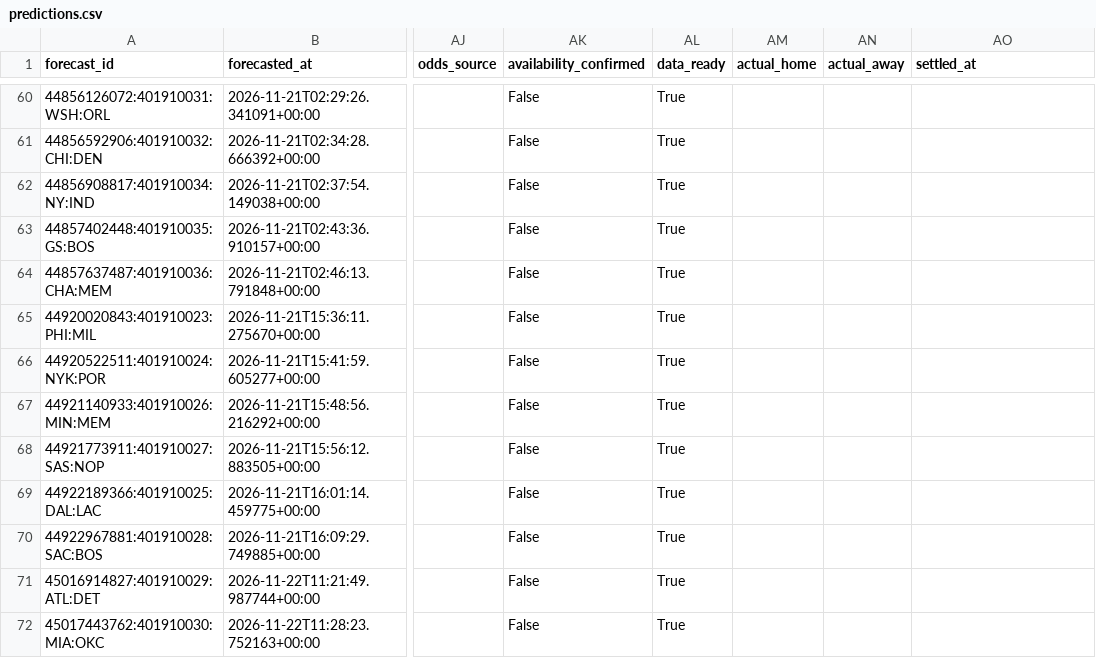
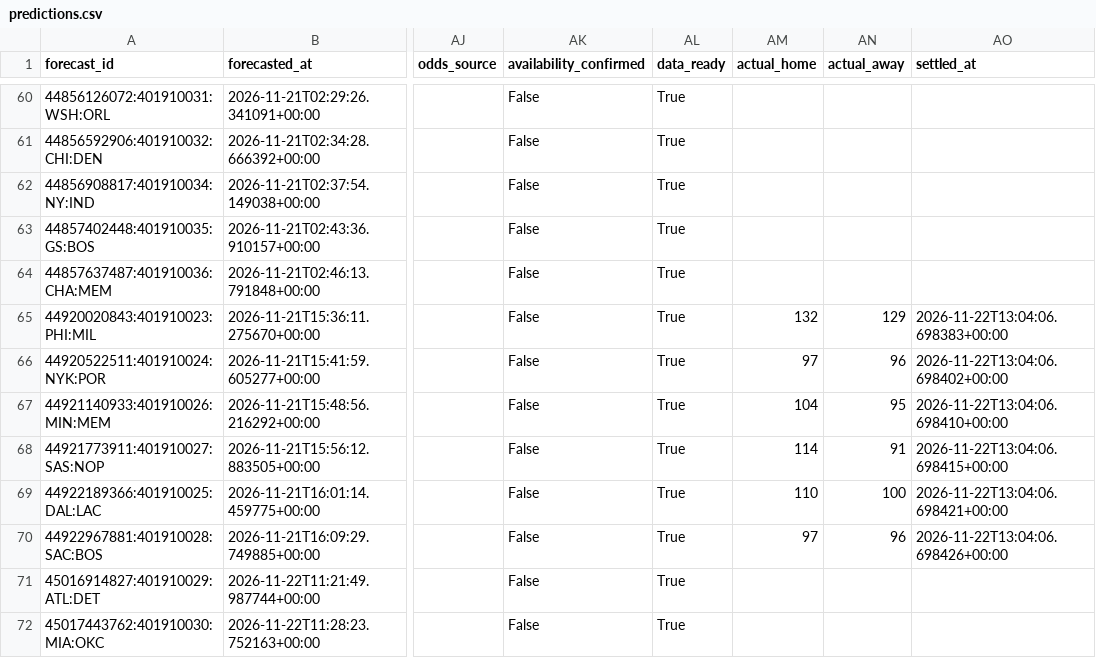
Before and after one commit to dlamb9215/Douglas-Lamb, a CSV file: nba/ledger/predictions.csv, drawn as a sheet; only a part is shown, gaps mark what is left out; the diff names each change by its address in the sheet, - before the commit and + after, or states it on an @@ line.

```diff
--- a/nba/ledger/predictions.csv
+++ b/nba/ledger/predictions.csv
-AM65 (actual_home): (empty)
+AM65 (actual_home): 132
-AN65 (actual_away): (empty)
+AN65 (actual_away): 129
-AO65 (settled_at): (empty)
+AO65 (settled_at): 2026-11-22T13:04:06.698383+00:00
-AM66 (actual_home): (empty)
+AM66 (actual_home): 97
-AN66 (actual_away): (empty)
+AN66 (actual_away): 96
-AO66 (settled_at): (empty)
+AO66 (settled_at): 2026-11-22T13:04:06.698402+00:00
-AM67 (actual_home): (empty)
+AM67 (actual_home): 104
-AN67 (actual_away): (empty)
+AN67 (actual_away): 95
-AO67 (settled_at): (empty)
+AO67 (settled_at): 2026-11-22T13:04:06.698410+00:00
-AM68 (actual_home): (empty)
+AM68 (actual_home): 114
-AN68 (actual_away): (empty)
+AN68 (actual_away): 91
-AO68 (settled_at): (empty)
+AO68 (settled_at): 2026-11-22T13:04:06.698415+00:00
-AM69 (actual_home): (empty)
+AM69 (actual_home): 110
-AN69 (actual_away): (empty)
+AN69 (actual_away): 100
-AO69 (settled_at): (empty)
+AO69 (settled_at): 2026-11-22T13:04:06.698421+00:00
-AM70 (actual_home): (empty)
+AM70 (actual_home): 97
-AN70 (actual_away): (empty)
+AN70 (actual_away): 96
-AO70 (settled_at): (empty)
+AO70 (settled_at): 2026-11-22T13:04:06.698426+00:00
```
